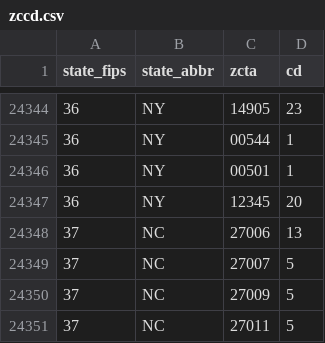
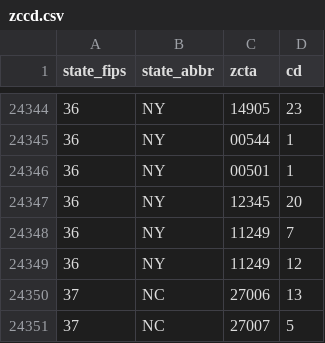
Before and after one commit to OpenSourceActivismTech/us-zipcodes-congress, a CSV file: zccd.csv, drawn as a sheet; only a part is shown, gaps mark what is left out; the shorter side is filled out with more unchanged rows; the diff names each change by its address in the sheet, - before the commit and + after, or states it on an @@ line.

```diff
--- a/zccd.csv
+++ b/zccd.csv
+row 24348: 36 | NY | 11249 | 7
+row 24349: 36 | NY | 11249 | 12
```
Also changed, not shown: 1 other file.
